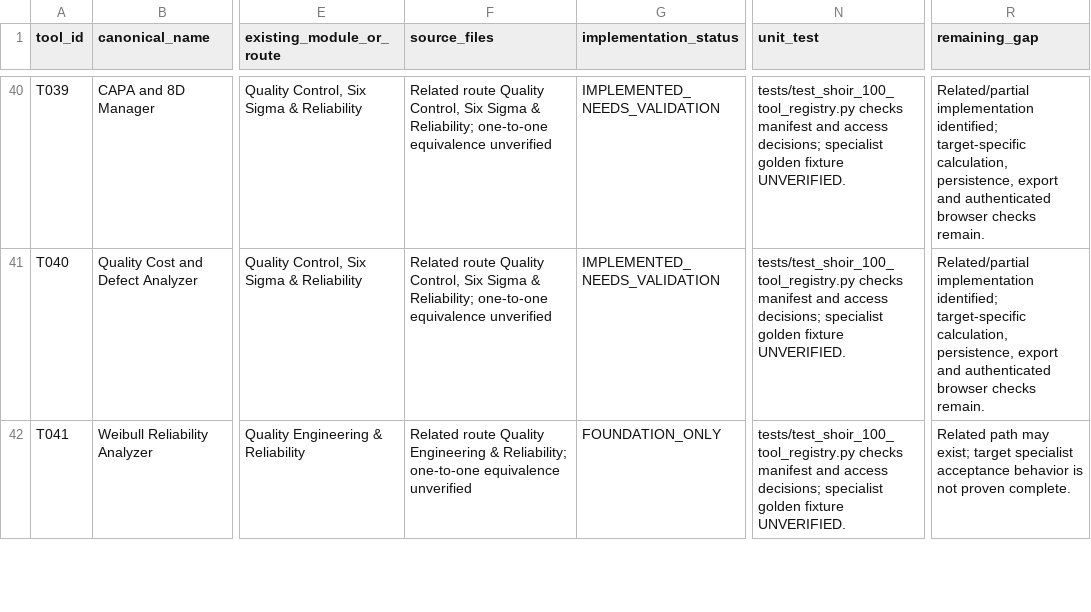
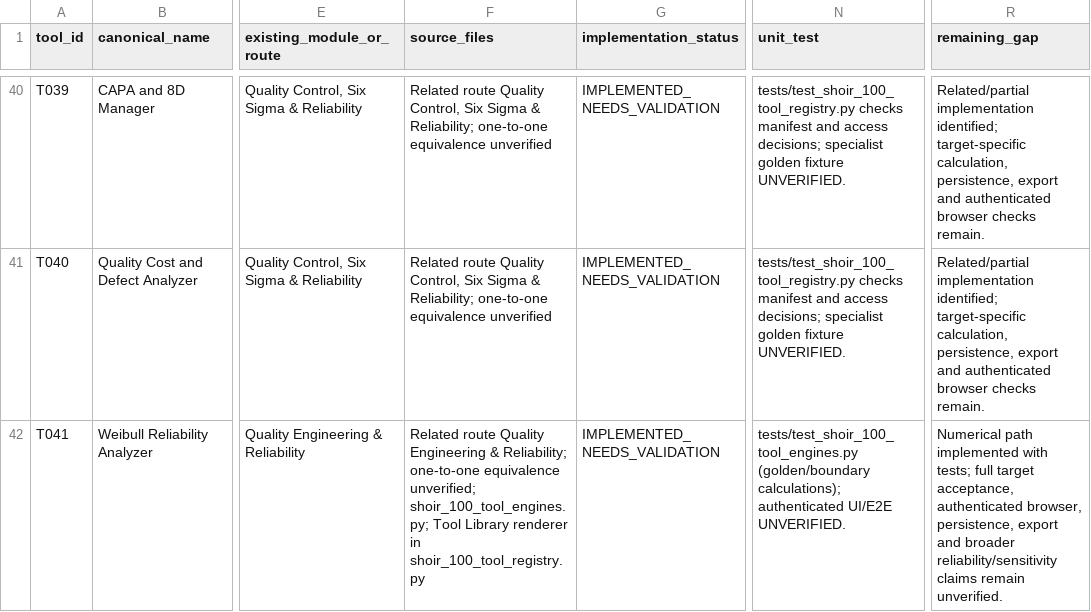
Before and after one commit to MSJ1708/shoir-ie, a CSV file: docs/SHOIR_100_TOOL_IMPLEMENTATION_MATRIX.csv, drawn as a sheet; only a part is shown, gaps mark what is left out; the diff covers the shown part only; the diff names each change by its address in the sheet, - before the commit and + after, or states it on an @@ line.

Commit message:
Link new validated calculation paths and tests to the target matrix

```diff
--- a/docs/SHOIR_100_TOOL_IMPLEMENTATION_MATRIX.csv
+++ b/docs/SHOIR_100_TOOL_IMPLEMENTATION_MATRIX.csv
-F42 (source_files): …one-to-one equivalence unverified
+F42 (source_files): …one-to-one equivalence unverified; shoir_100_tool_engines.py; Tool Library renderer in shoir_100_tool_registry.py
-G42 (implementation_status): FOUNDATION_ONLY
+G42 (implementation_status): IMPLEMENTED_NEEDS_VALIDATION
-N42 (unit_test): tests/test_shoir_100_tool_registry.py checks manifest and access decisions; specialist golden fixture UNVERIFIED.
+N42 (unit_test): tests/test_shoir_100_tool_engines.py (golden/boundary calculations); authenticated UI/E2E UNVERIFIED.
-R42 (remaining_gap): Related path may exist; target specialist acceptance behavior is not proven complete.
+R42 (remaining_gap): Numerical path implemented with tests; full target acceptance, authenticated browser, persistence, export and broader reliability/sensitivity claims remain unverified.
```
Also changed, not shown: 15 edited cells elsewhere in this file.
